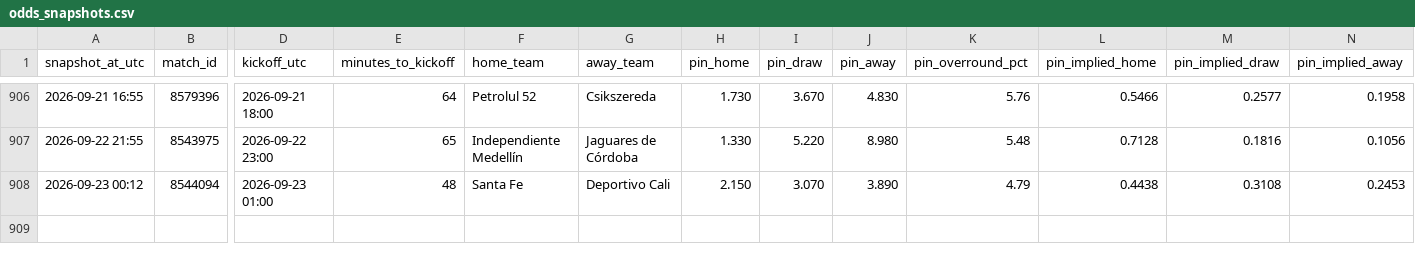
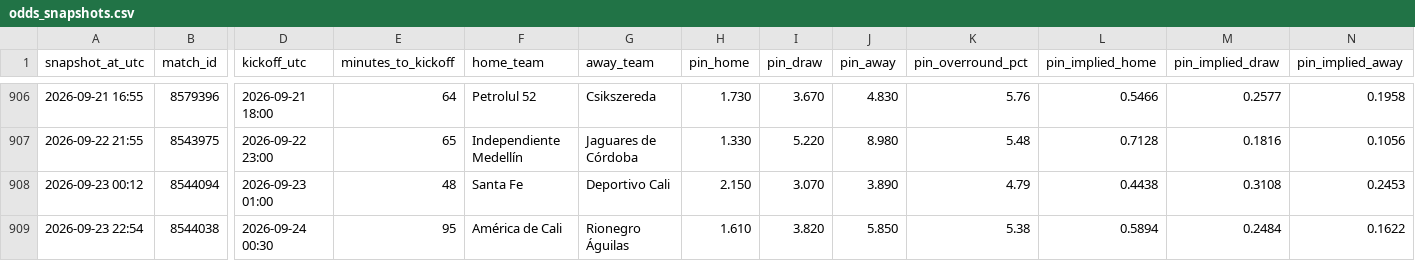
Before and after one commit to Bggantchev/betting-system, a CSV file: odds_snapshots.csv, drawn as a sheet; only a part is shown, gaps mark what is left out; rows hold the shown columns only; the diff names each change by its address in the sheet, - before the commit and + after, or states it on an @@ line.

```diff
--- a/odds_snapshots.csv
+++ b/odds_snapshots.csv
+row 909: 2026-09-23 22:54 | 8544038 | 2026-09-24 00:30 | 95 | América de Cali | Rionegro Águilas | 1.610 | 3.820 | 5.850 | 5.38 | 0.5894 | 0.2484 | 0.1622
```
